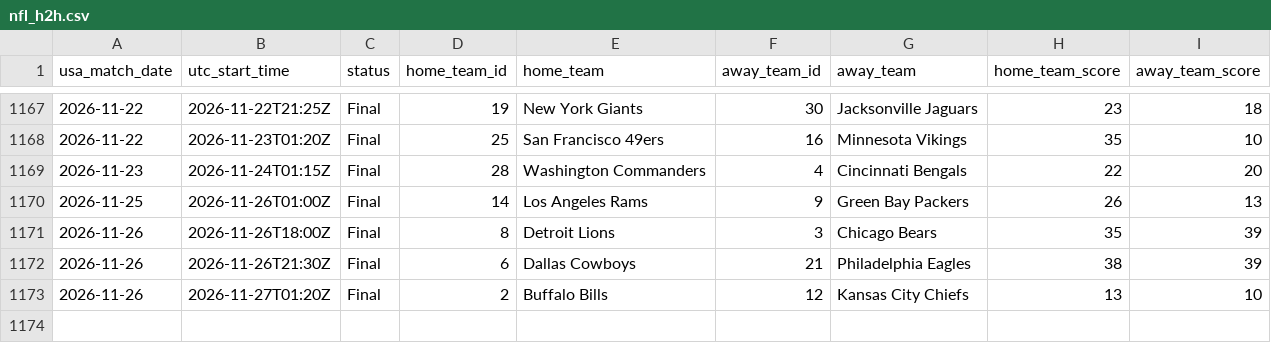
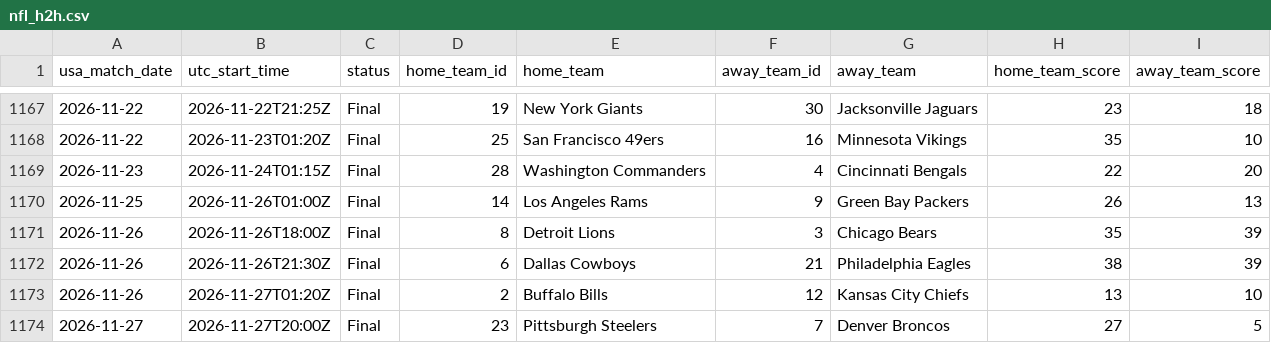
Before and after one commit to danielcappello/splitVault, a CSV file: nfl_h2h.csv, drawn as a sheet; only a part is shown, gaps mark what is left out.

Commit message:
Update nfl files

```diff
--- a/nfl_h2h.csv
+++ b/nfl_h2h.csv
@@ -1173 +1173,2 @@ usa_match_date,utc_start_time,status,home_team_id,home_team,away_team_id,away_te
 2026-11-26,2026-11-27T01:20Z,Final,2,Buffalo Bills,12,Kansas City Chiefs,13,10
+2026-11-27,2026-11-27T20:00Z,Final,23,Pittsburgh Steelers,7,Denver Broncos,27,5
```
